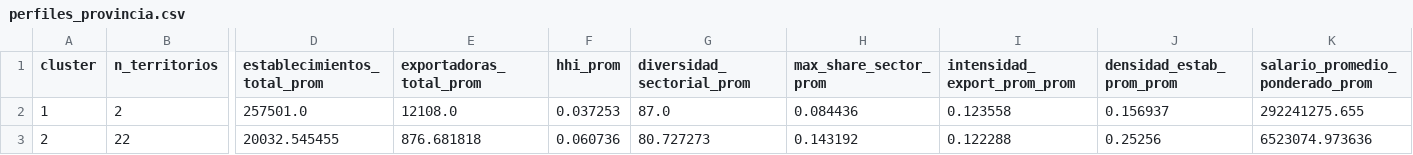
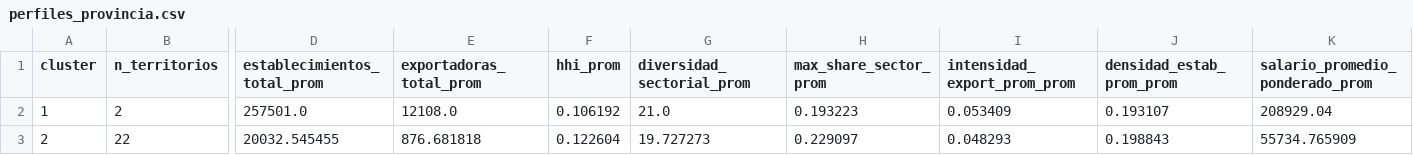
Before and after one commit to agustoromero/clusters_productivos, a CSV file: clusters_productivos/pipeline/output/clusters/perfiles_provincia.csv, drawn as a sheet; only a part is shown, gaps mark what is left out; the diff names each change by its address in the sheet, - before the commit and + after, or states it on an @@ line.

```diff
--- a/clusters_productivos/pipeline/output/clusters/perfiles_provincia.csv
+++ b/clusters_productivos/pipeline/output/clusters/perfiles_provincia.csv
-F2 (hhi_prom): 0.037253
+F2 (hhi_prom): 0.106192
-G2 (diversidad_sectorial_prom): 87.0
+G2 (diversidad_sectorial_prom): 21.0
-H2 (max_share_sector_prom): 0.084436
+H2 (max_share_sector_prom): 0.193223
-I2 (intensidad_export_prom_prom): 0.123558
+I2 (intensidad_export_prom_prom): 0.053409
-J2 (densidad_estab_prom_prom): 0.156937
+J2 (densidad_estab_prom_prom): 0.193107
-K2 (salario_promedio_ponderado_prom): 292241275.655
+K2 (salario_promedio_ponderado_prom): 208929.04
-F3 (hhi_prom): 0.060736
+F3 (hhi_prom): 0.122604
-G3 (diversidad_sectorial_prom): 80.727273
+G3 (diversidad_sectorial_prom): 19.727273
-H3 (max_share_sector_prom): 0.143192
+H3 (max_share_sector_prom): 0.229097
-I3 (intensidad_export_prom_prom): 0.122288
+I3 (intensidad_export_prom_prom): 0.048293
-J3 (densidad_estab_prom_prom): 0.25256
+J3 (densidad_estab_prom_prom): 0.198843
-K3 (salario_promedio_ponderado_prom): 6523074.973636
+K3 (salario_promedio_ponderado_prom): 55734.765909
```
Also changed, not shown: clusters_productivos/pipeline/output/clusters/clusters_departamento.csv, clusters_productivos/pipeline/output/clusters/clusters_provincia.csv, 13 other files.
